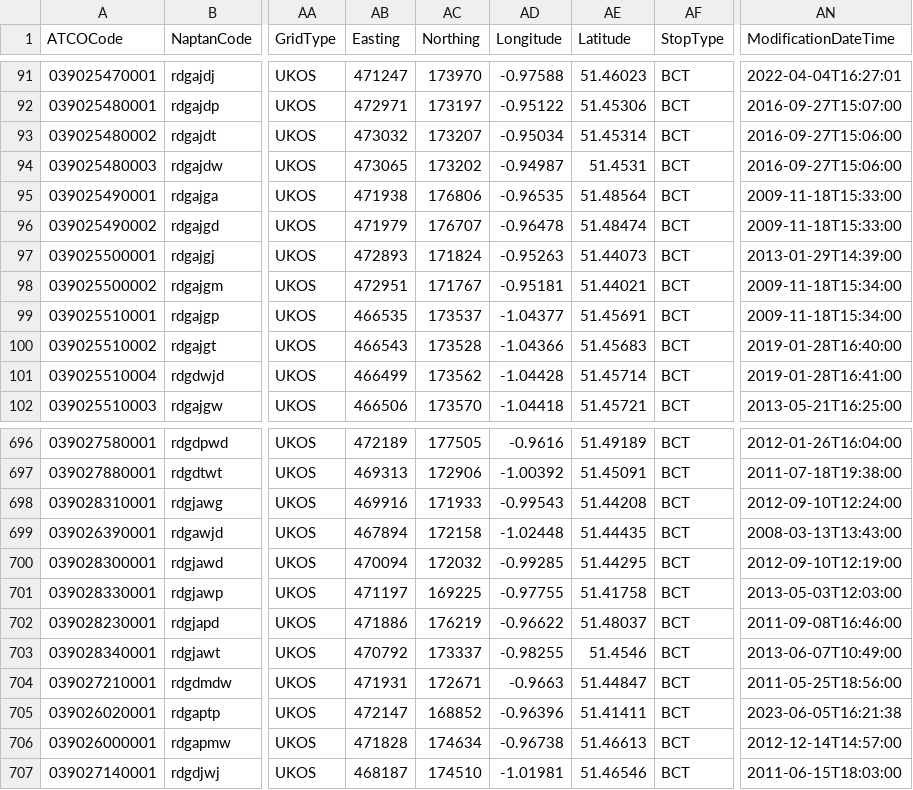
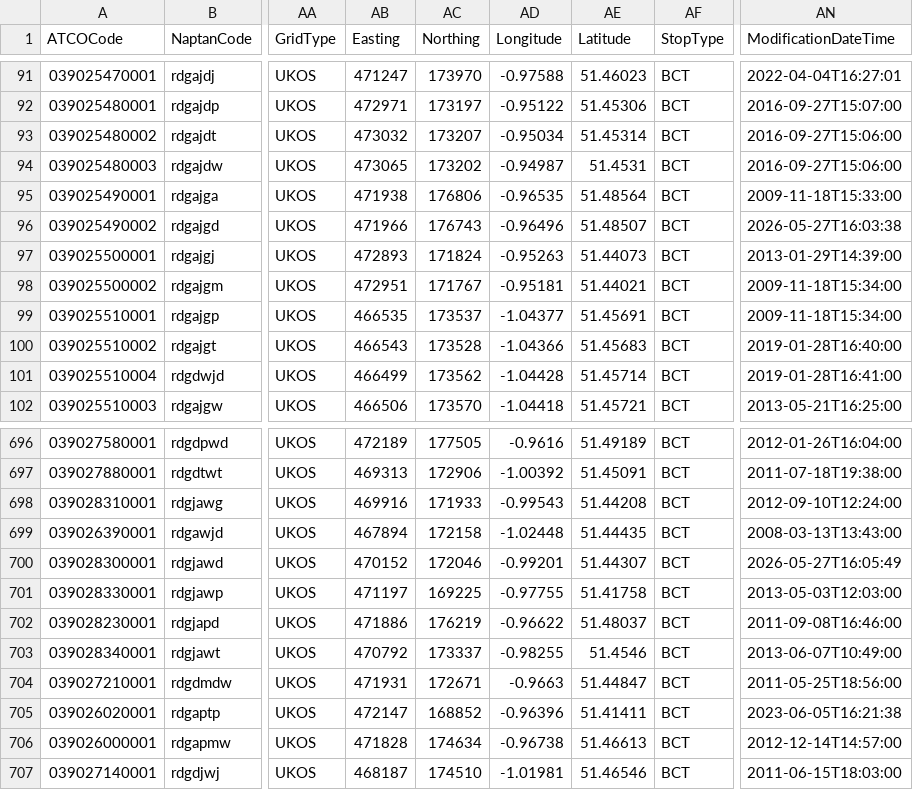
Before and after one commit to ldjb/naptan-nptg-history, a CSV file: 039Stops.csv, drawn as a sheet; only a part is shown, gaps mark what is left out; the diff names each change by its address in the sheet, - before the commit and + after, or states it on an @@ line.

```diff
--- a/039Stops.csv
+++ b/039Stops.csv
-AB96 (Easting): 471979
+AB96 (Easting): 471966
-AC96 (Northing): 176707
+AC96 (Northing): 176743
-AD96 (Longitude): -0.96478
+AD96 (Longitude): -0.96496
-AE96 (Latitude): 51.48474
+AE96 (Latitude): 51.48507
-AN96 (ModificationDateTime): 2009-11-18T15:33:00
+AN96 (ModificationDateTime): 2026-05-27T16:03:38
-AB700 (Easting): 470094
+AB700 (Easting): 470152
-AC700 (Northing): 172032
+AC700 (Northing): 172046
-AD700 (Longitude): -0.99285
+AD700 (Longitude): -0.99201
-AE700 (Latitude): 51.44295
+AE700 (Latitude): 51.44307
-AN700 (ModificationDateTime): 2012-09-10T12:19:00
+AN700 (ModificationDateTime): 2026-05-27T16:05:49
```
Also changed, not shown: 9 other files.
